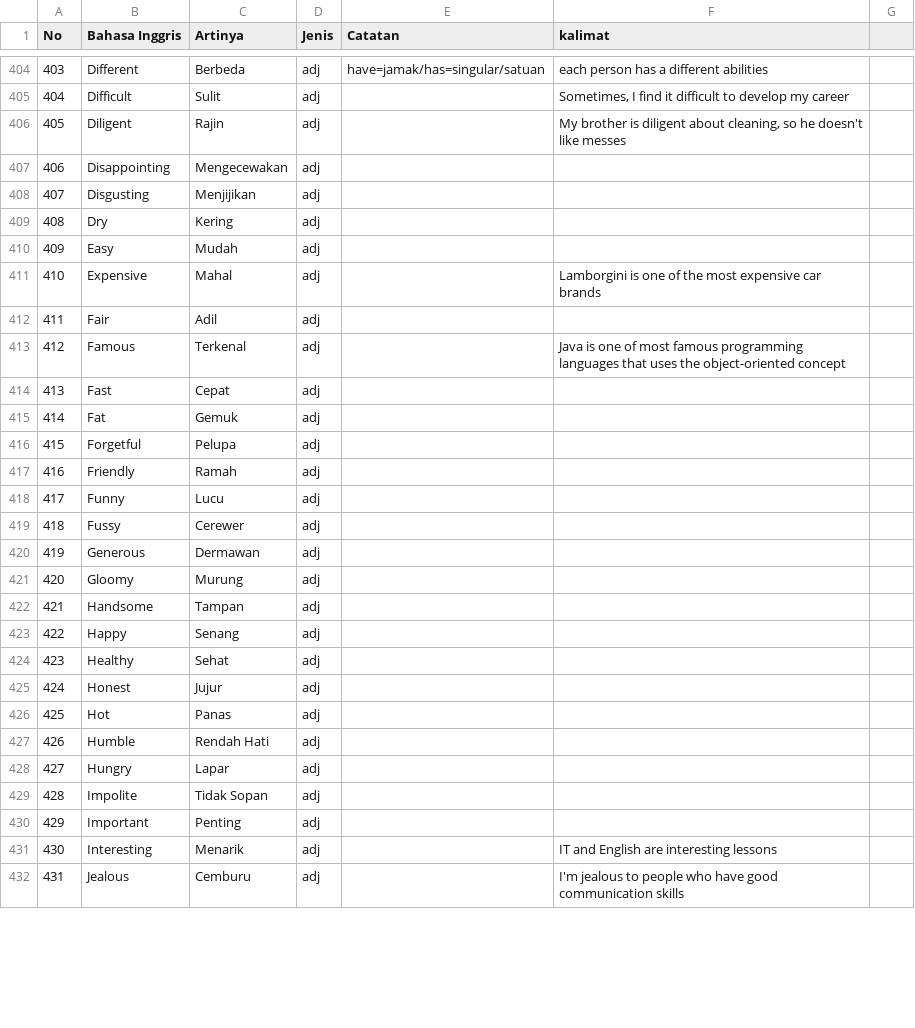
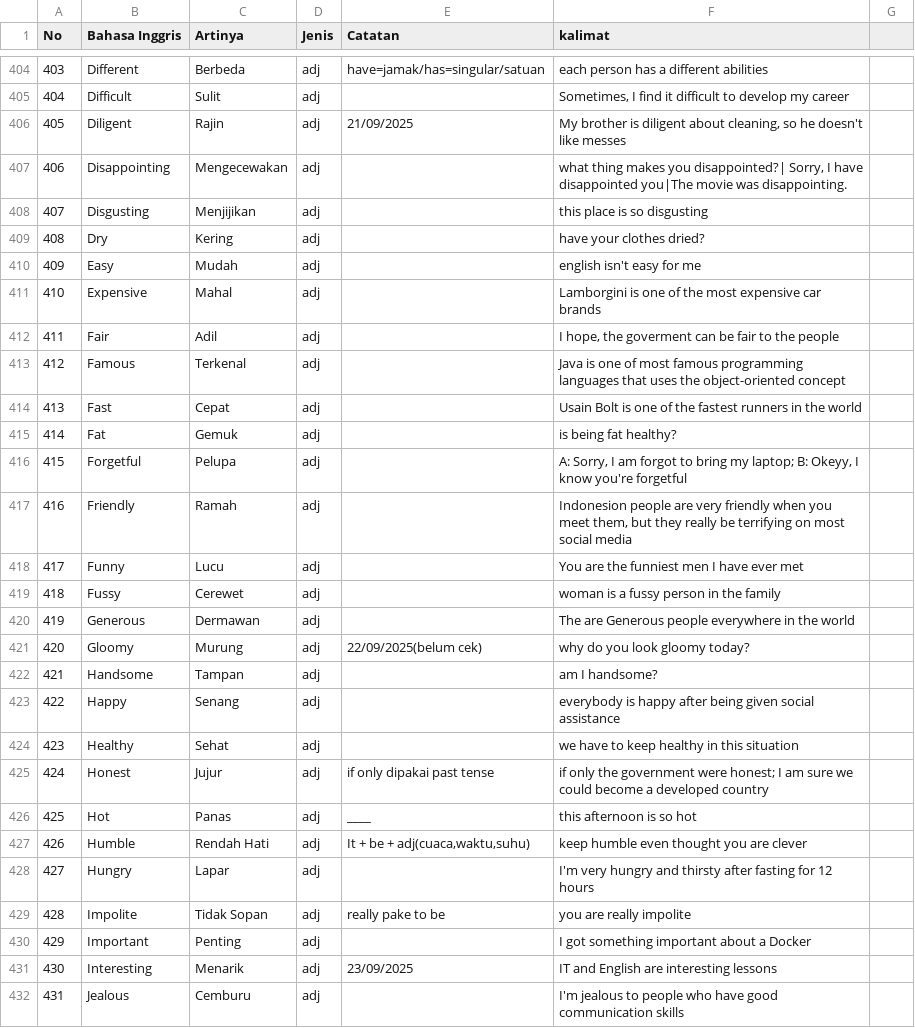
Before and after one commit to irwansyah10010/my-profile, a CSV file: assets/document/english-sentence.csv, drawn as a sheet; only a part is shown, gaps mark what is left out; the diff covers the shown part only.

Commit message:
update cv and document

```diff
--- a/assets/document/english-sentence.csv
+++ b/assets/document/english-sentence.csv
@@ -405,28 +405,28 @@ No;Bahasa Inggris;Artinya;Jenis;Catatan;kalimat;
 404;Difficult;Sulit;adj;;"Sometimes, I find it difficult to develop my career";
-405;Diligent;Rajin;adj;;"My brother is diligent about cleaning,  so he doesn't like messes";
-406;Disappointing;Mengecewakan;adj;;;
-407;Disgusting;Menjijikan;adj;;;
-408;Dry;Kering;adj;;;
-409;Easy;Mudah;adj;;;
+405;Diligent;Rajin;adj;21/09/2025;"My brother is diligent about cleaning,  so he doesn't like messes";
+406;Disappointing;Mengecewakan;adj;;"what thing makes you disappointed?| Sorry, I have disappointed you|The movie was disappointing.";
+407;Disgusting;Menjijikan;adj;;this place is so disgusting;
+408;Dry;Kering;adj;;have your clothes dried?;
+409;Easy;Mudah;adj;;english isn't easy for me;
 410;Expensive;Mahal;adj;;Lamborgini is one of the most expensive car brands;
-411;Fair;Adil;adj;;;
+411;Fair;Adil;adj;;"I hope, the goverment can be fair to the people";
 412;Famous;Terkenal;adj;;Java is one of most famous programming languages that uses the object-oriented concept;
-413;Fast;Cepat;adj;;;
-414;Fat;Gemuk;adj;;;
-415;Forgetful;Pelupa;adj;;;
-416;Friendly;Ramah;adj;;;
-417;Funny;Lucu;adj;;;
-418;Fussy;Cerewer;adj;;;
-419;Generous;Dermawan;adj;;;
-420;Gloomy;Murung;adj;;;
-421;Handsome;Tampan;adj;;;
-422;Happy;Senang;adj;;;
-423;Healthy;Sehat;adj;;;
-424;Honest;Jujur;adj;;;
-425;Hot;Panas;adj;;;
-426;Humble;Rendah Hati;adj;;;
-427;Hungry;Lapar;adj;;;
-428;Impolite;Tidak Sopan;adj;;;
-429;Important;Penting;adj;;;
-430;Interesting;Menarik;adj;;IT and English are interesting lessons;
+413;Fast;Cepat;adj;;Usain Bolt is one of the fastest runners in the world;
+414;Fat;Gemuk;adj;;is being fat healthy?;
+415;Forgetful;Pelupa;adj;;"A: Sorry, I am forgot to bring my laptop; B: Okeyy, I know you're forgetful";
+416;Friendly;Ramah;adj;;"Indonesion people are very friendly when you meet them, but they really be terrifying on most social media";
+417;Funny;Lucu;adj;;You are the funniest men I have ever met;
+418;Fussy;Cerewet;adj;;woman is a fussy person in the family;
+419;Generous;Dermawan;adj;;The are Generous people everywhere in the world;
+420;Gloomy;Murung;adj;22/09/2025(belum cek);why do you look gloomy today?;
+421;Handsome;Tampan;adj;;am I handsome?;
+422;Happy;Senang;adj;;everybody is happy after being given social assistance ;
+423;Healthy;Sehat;adj;;we have to keep healthy in this situation;
+424;Honest;Jujur;adj;if only dipakai past tense;"if only the government were honest; I am sure we could become a developed country";
+425;Hot;Panas;adj;____;this afternoon is so hot;
+426;Humble;Rendah Hati;adj;"It + be + adj(cuaca,waktu,suhu)";keep humble even thought you are clever;
+427;Hungry;Lapar;adj;;I'm very hungry and thirsty after fasting for 12 hours;
+428;Impolite;Tidak Sopan;adj;really pake to be;you are really impolite;
+429;Important;Penting;adj;;I got something important about a Docker;
+430;Interesting;Menarik;adj;23/09/2025;IT and English are interesting lessons;
 431;Jealous;Cemburu;adj;;I'm jealous to people who have good communication skills;
```
Also changed, not shown: 72 edited cells elsewhere in this file, assets/document/Prepos.csv, 1 other file.
